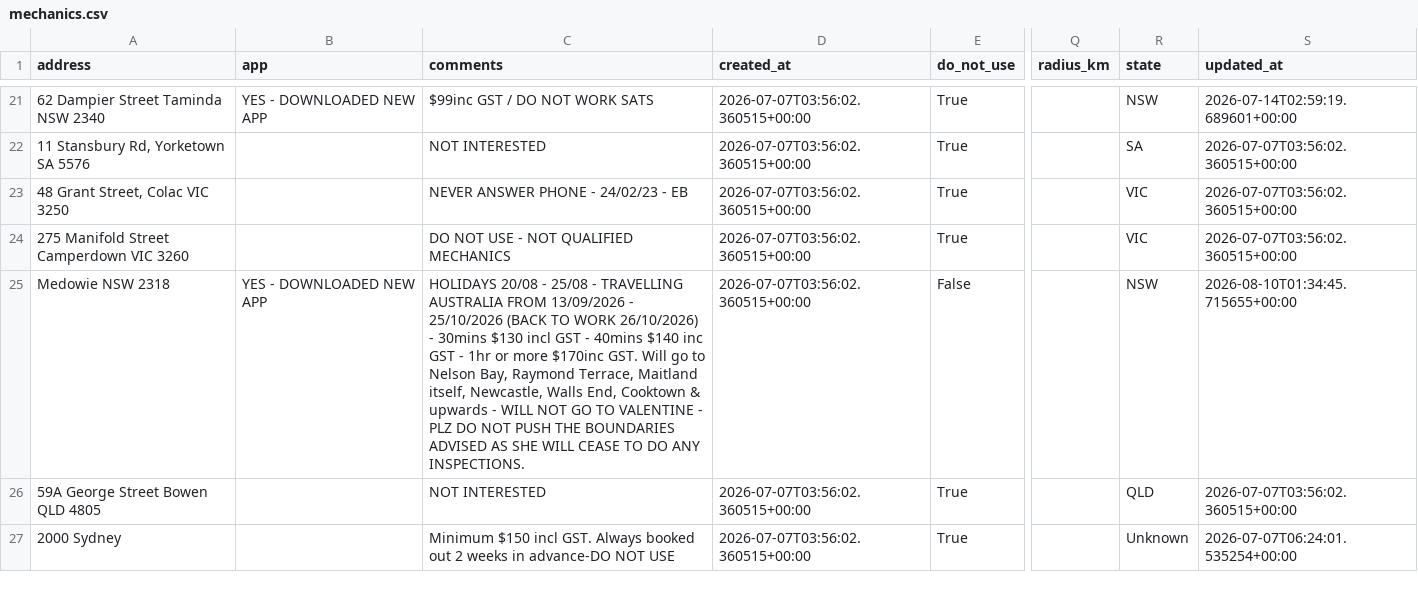
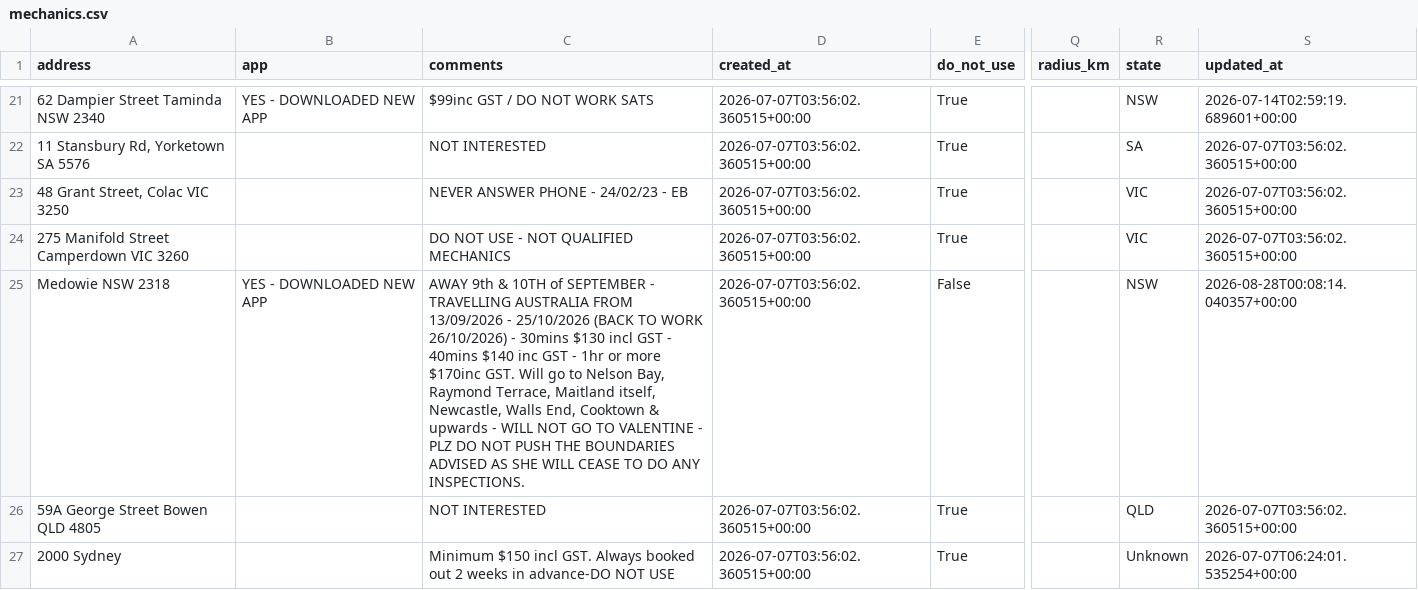
Before and after one commit to Mazza24/verifi-mechanic-map, a CSV file: backup/mechanics.csv, drawn as a sheet; only a part is shown, gaps mark what is left out; the diff covers the shown part only; the diff names each change by its address in the sheet, - before the commit and + after, or states it on an @@ line.

```diff
--- a/backup/mechanics.csv
+++ b/backup/mechanics.csv
-C25 (comments): HOLIDAYS 20/08 - 25/08 - TRAVELLING…
+C25 (comments): AWAY 9th & 10TH of SEPTEMBER - TRAVELLING…
-S25 (updated_at): 2026-08-10T01:34:45.715655+00:00
+S25 (updated_at): 2026-08-28T00:08:14.040357+00:00
```
Also changed, not shown: 4 edited cells elsewhere in this file, backup/change_log.csv.
